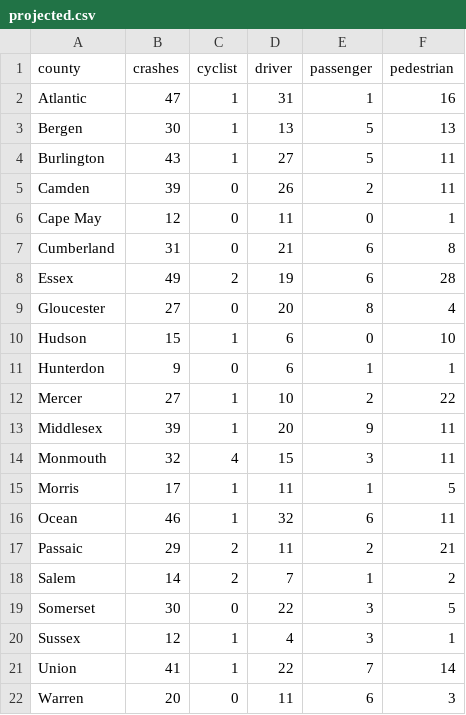
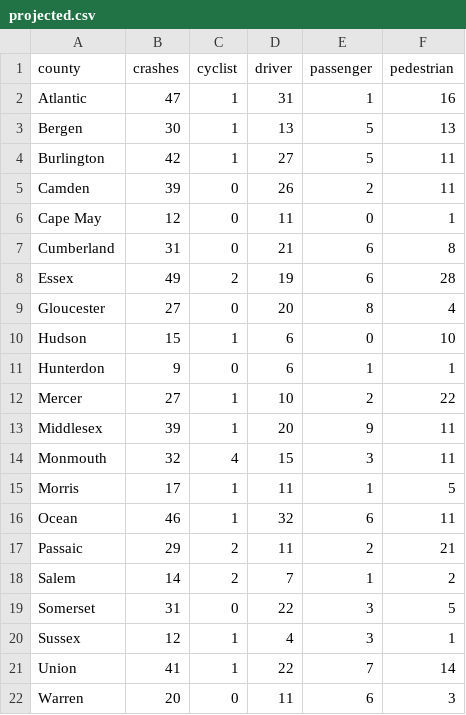
Before and after one commit to hudcostreets/nj-crashes, a CSV file: www/public/njsp/projected.csv, drawn as a sheet.

```diff
--- a/www/public/njsp/projected.csv
+++ b/www/public/njsp/projected.csv
@@ -3,3 +3,3 @@ Atlantic,47,1,31,1,16
 Bergen,30,1,13,5,13
-Burlington,43,1,27,5,11
+Burlington,42,1,27,5,11
 Camden,39,0,26,2,11
@@ -18,3 +18,3 @@ Passaic,29,2,11,2,21
 Salem,14,2,7,1,2
-Somerset,30,0,22,3,5
+Somerset,31,0,22,3,5
 Sussex,12,1,4,3,1
```
Also changed, not shown: 1 other file.
